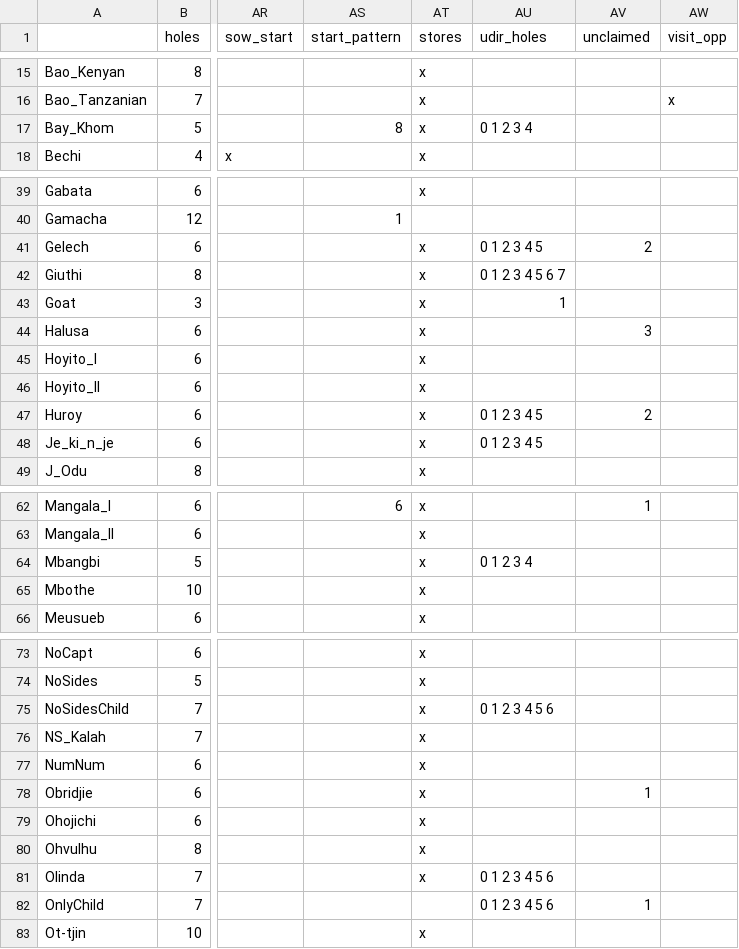
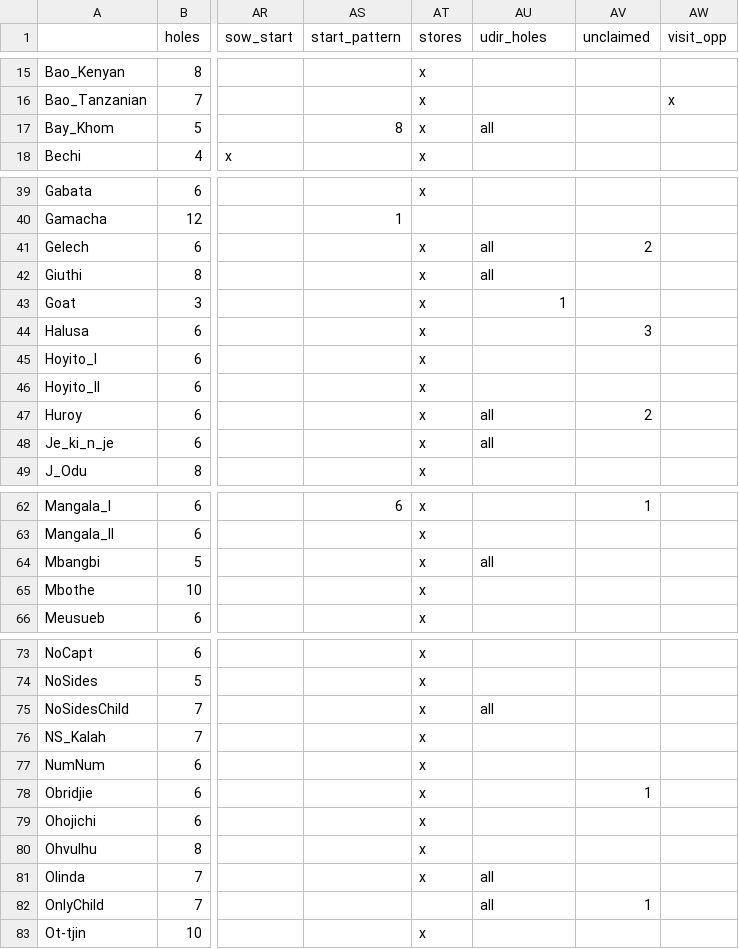
Before and after one commit to StoneShark/MancalaGames, a CSV file: docs/props_used.csv, drawn as a sheet; only a part is shown, gaps mark what is left out; the diff covers the shown part only; the diff names each change by its address in the sheet, - before the commit and + after, or states it on an @@ line.

Commit message:
Corrected score config for Ohvulhu; other text changes in configs. Restructured the capturer deco chain--now only 1 CaptMultiple instead of 4. Some changes in operation. Multi capt 2 out isn't enforcing, first hole has only 1 seed; though see no operational changes. Pick cross is now at the end of a multiple capture chain (a feature not used in any game). Giuthi integration tests fail--requires investigation.

```diff
--- a/docs/props_used.csv
+++ b/docs/props_used.csv
-AU17 (udir_holes): 0 1 2 3 4
+AU17 (udir_holes): all
-AU41 (udir_holes): 0 1 2 3 4 5
+AU41 (udir_holes): all
-AU42 (udir_holes): 0 1 2 3 4 5 6 7
+AU42 (udir_holes): all
-AU47:AU48 (udir_holes): 0 1 2 3 4 5
+AU47:AU48 (udir_holes): all
-AU64 (udir_holes): 0 1 2 3 4
+AU64 (udir_holes): all
-AU75 (udir_holes): 0 1 2 3 4 5 6
+AU75 (udir_holes): all
-AU81:AU82 (udir_holes): 0 1 2 3 4 5 6
+AU81:AU82 (udir_holes): all
```
Also changed, not shown: 1 edited cell elsewhere in this file, 10 other files.
